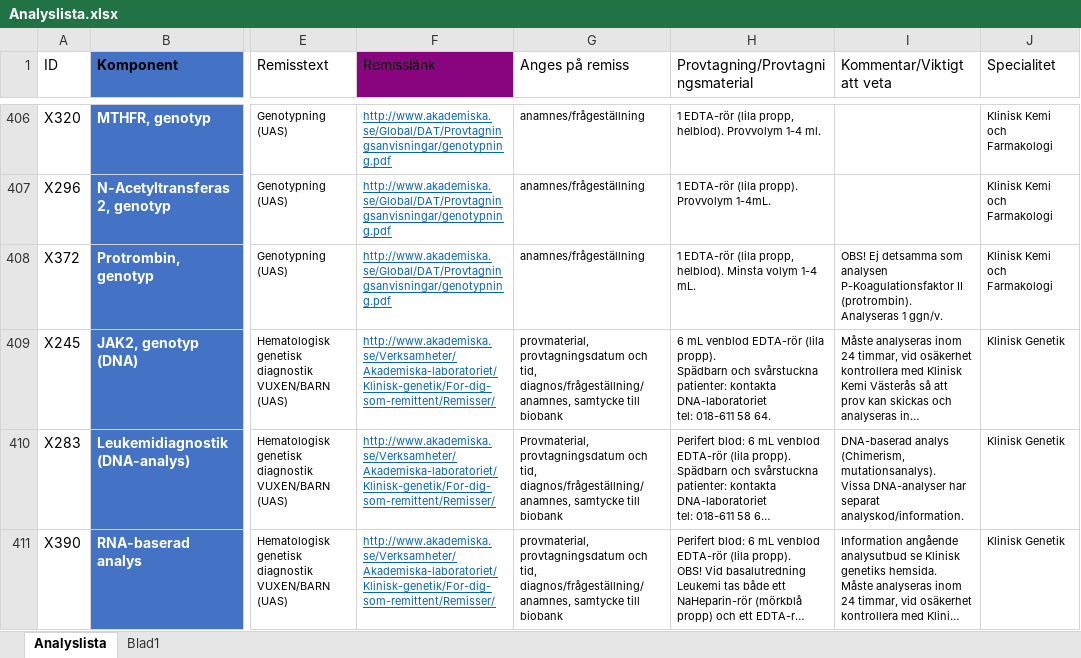
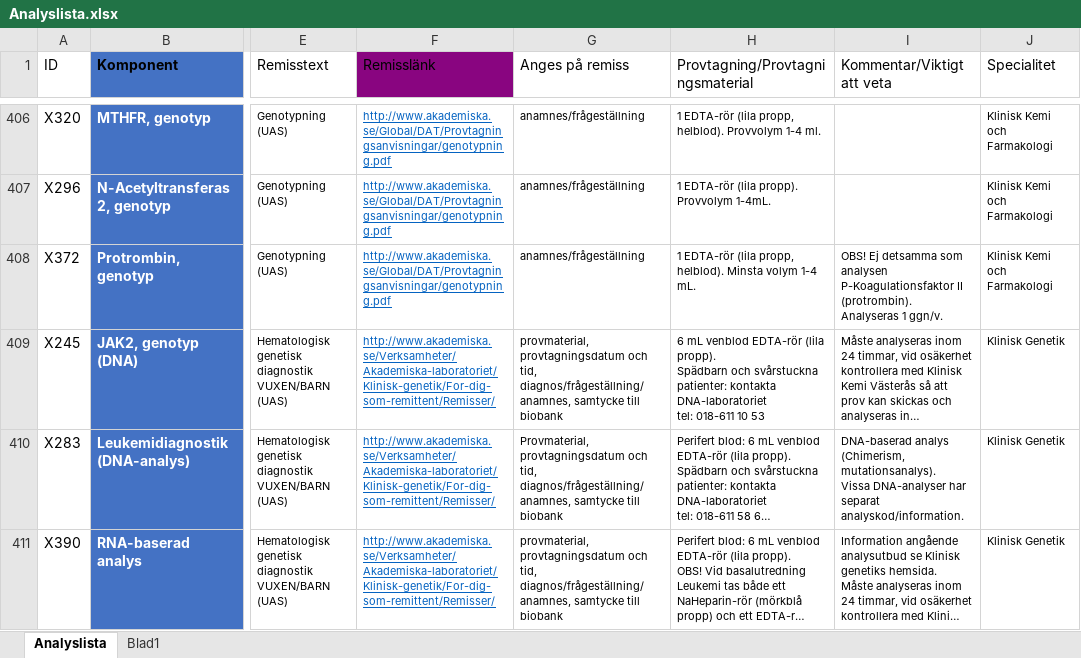
Before and after one commit to LabVastmanland/methodlist, an Excel workbook: data/Analyslista.xlsx, sheet Analyslista, drawn as a sheet; only a part is shown, gaps mark what is left out; long unchanged cells end in …; values as stored, in another font and other column widths than the file's, no borders; conditional formats and table styles not drawn; the diff covers the shown part only; the diff names each change by its address in the sheet, - before the commit and + after, or states it on an @@ line.

Commit message:
Add files via upload

```diff
--- a/data/Analyslista.xlsx (sheet Analyslista)
+++ b/data/Analyslista.xlsx (sheet Analyslista)
-H409 (Provtagning/Provtagningsmaterial): …tel: 018-611 58 64.
+H409 (Provtagning/Provtagningsmaterial): …tel: 018-611 10 53
```
Also changed, not shown: 4 edited cells elsewhere in this sheet.
